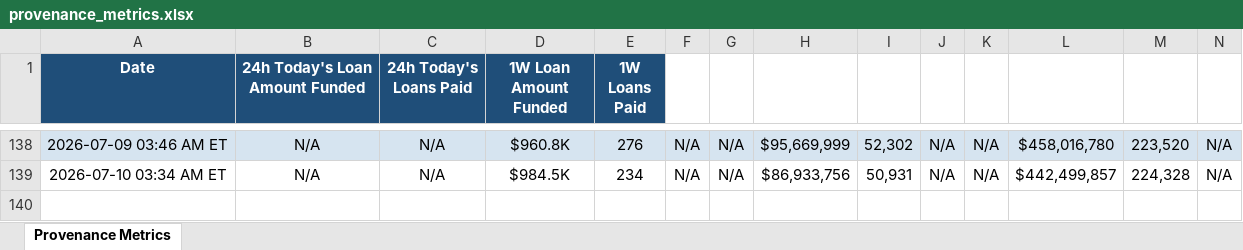
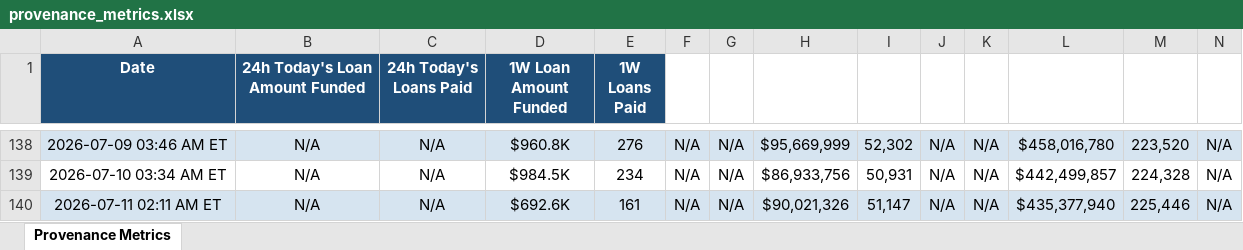
Before and after one commit to iehuanchong/Figure-Scraper, an Excel workbook: provenance_metrics.xlsx, sheet Provenance Metrics, drawn as a sheet; only a part is shown, gaps mark what is left out; values as stored, in another font and other column widths than the file's, no borders; rows hold the shown columns only; the diff names each change by its address in the sheet, - before the commit and + after, or states it on an @@ line.

```diff
--- a/provenance_metrics.xlsx (sheet Provenance Metrics)
+++ b/provenance_metrics.xlsx (sheet Provenance Metrics)
+row 140: 2026-07-11 02:11 AM ET | N/A | N/A | $692.6K | 161 | N/A | N/A | $90,021,326 | 51,147 | N/A | N/A | $435,377,940 | 225,446 | N/A
```
Also changed, not shown: 1 other file.
